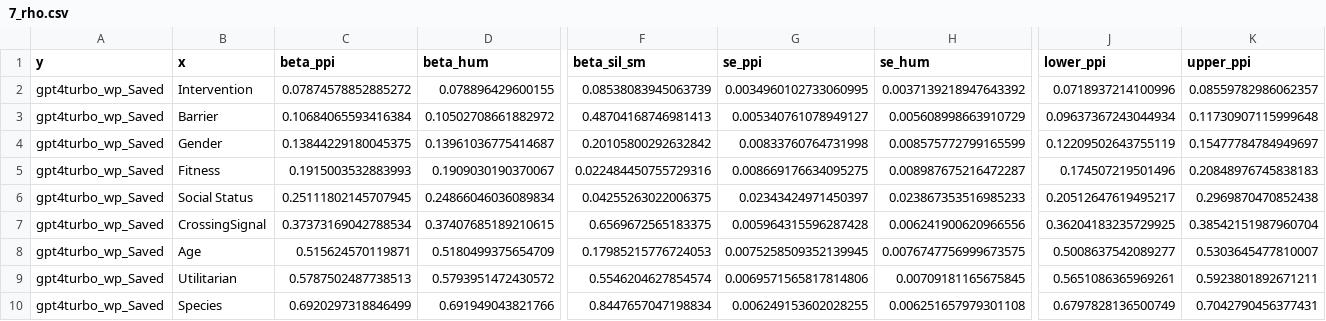
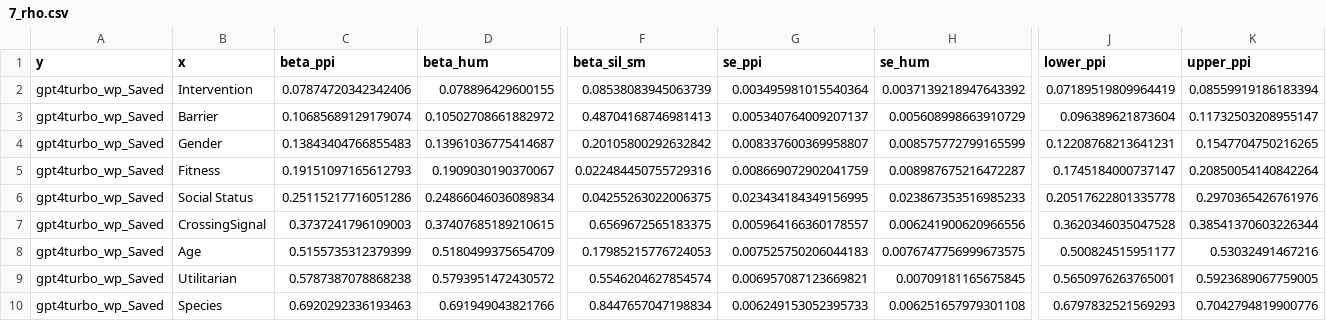
Before and after one commit to davidbroska/MixedSubjects, a CSV file: Data/7_rho.csv, drawn as a sheet; only a part is shown, gaps mark what is left out; the diff names each change by its address in the sheet, - before the commit and + after, or states it on an @@ line.

```diff
--- a/Data/7_rho.csv
+++ b/Data/7_rho.csv
-C2 (beta_ppi): 0.07874578852885272
+C2 (beta_ppi): 0.07874720342342406
-G2 (se_ppi): 0.0034960102733060995
+G2 (se_ppi): 0.003495981015540364
-J2 (lower_ppi): 0.0718937214100996
+J2 (lower_ppi): 0.07189519809964419
-K2 (upper_ppi): 0.08559782986062357
+K2 (upper_ppi): 0.08559919186183394
-C3 (beta_ppi): 0.10684065593416384
+C3 (beta_ppi): 0.10685689129179074
-G3 (se_ppi): 0.005340761078949127
+G3 (se_ppi): 0.005340764009207137
-J3 (lower_ppi): 0.09637367243044934
+J3 (lower_ppi): 0.096389621873604
-K3 (upper_ppi): 0.11730907115999648
+K3 (upper_ppi): 0.11732503208955147
-C4 (beta_ppi): 0.13844229180045375
+C4 (beta_ppi): 0.13843404766855483
-G4 (se_ppi): 0.00833760764731998
+G4 (se_ppi): 0.008337600369958807
-J4 (lower_ppi): 0.12209502643755119
+J4 (lower_ppi): 0.12208768213641231
-K4 (upper_ppi): 0.15477784784949697
+K4 (upper_ppi): 0.1547704750216265
-C5 (beta_ppi): 0.1915003532883993
+C5 (beta_ppi): 0.19151097165612793
-G5 (se_ppi): 0.008669176634095275
+G5 (se_ppi): 0.008669072902041759
-J5 (lower_ppi): 0.174507219501496
+J5 (lower_ppi): 0.1745184000737147
-K5 (upper_ppi): 0.20848976745838183
+K5 (upper_ppi): 0.20850054140842264
-C6 (beta_ppi): 0.25111802145707945
+C6 (beta_ppi): 0.25115217716051286
-G6 (se_ppi): 0.02343424971450397
+G6 (se_ppi): 0.023434184349156995
-J6 (lower_ppi): 0.20512647619495217
+J6 (lower_ppi): 0.20517622801335778
-K6 (upper_ppi): 0.2969870470852438
+K6 (upper_ppi): 0.2970365426761976
-C7 (beta_ppi): 0.37373169042788534
+C7 (beta_ppi): 0.3737241796109003
-G7 (se_ppi): 0.005964315596287428
+G7 (se_ppi): 0.005964166360178557
-J7 (lower_ppi): 0.36204183235729925
+J7 (lower_ppi): 0.3620346035047528
-K7 (upper_ppi): 0.38542151987960704
+K7 (upper_ppi): 0.38541370603226344
-C8 (beta_ppi): 0.515624570119871
+C8 (beta_ppi): 0.5155735312379399
-G8 (se_ppi): 0.0075258509352139945
+G8 (se_ppi): 0.007525750206044183
-J8 (lower_ppi): 0.5008637542089277
+J8 (lower_ppi): 0.500824515951177
-K8 (upper_ppi): 0.5303645477810007
+K8 (upper_ppi): 0.53032491467216
-C9 (beta_ppi): 0.5787502487738513
+C9 (beta_ppi): 0.5787387078868238
-G9 (se_ppi): 0.0069571565817814806
+G9 (se_ppi): 0.006957087123669821
-J9 (lower_ppi): 0.5651086365969261
+J9 (lower_ppi): 0.5650976263765001
-K9 (upper_ppi): 0.5923801892671211
+K9 (upper_ppi): 0.5923689067759005
-C10 (beta_ppi): 0.6920297318846499
+C10 (beta_ppi): 0.6920292336193463
-G10 (se_ppi): 0.006249153602028255
+G10 (se_ppi): 0.006249153052395733
-J10 (lower_ppi): 0.6797828136500749
+J10 (lower_ppi): 0.6797832521569293
-K10 (upper_ppi): 0.7042790456377431
+K10 (upper_ppi): 0.7042794819900776
```
Also changed, not shown: 7 other files.
